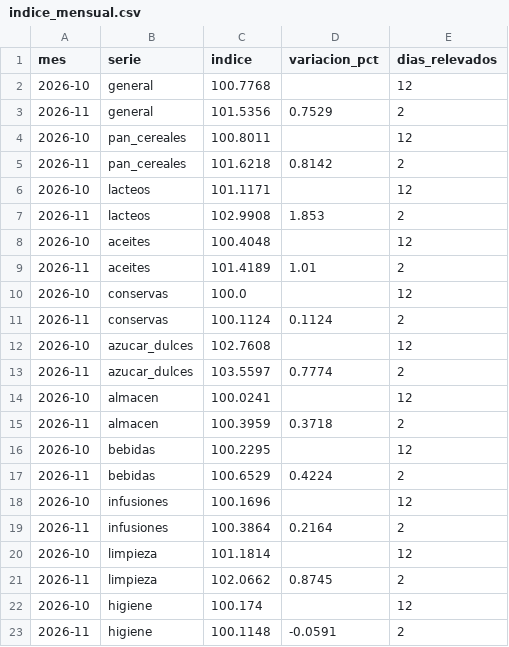
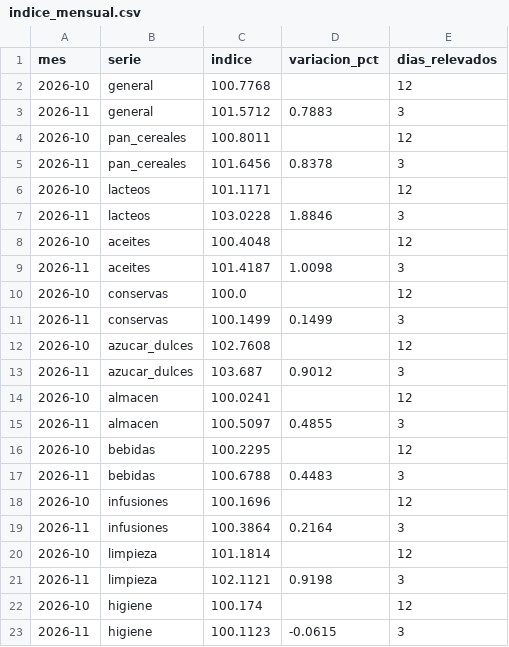
Before and after one commit to enri-escaray/indice-changuito, a CSV file: data/indice_mensual.csv, drawn as a sheet.

```diff
--- a/data/indice_mensual.csv
+++ b/data/indice_mensual.csv
@@ -2,22 +2,22 @@ mes,serie,indice,variacion_pct,dias_relevados
 2026-10,general,100.7768,,12
-2026-11,general,101.5356,0.7529,2
+2026-11,general,101.5712,0.7883,3
 2026-10,pan_cereales,100.8011,,12
-2026-11,pan_cereales,101.6218,0.8142,2
+2026-11,pan_cereales,101.6456,0.8378,3
 2026-10,lacteos,101.1171,,12
-2026-11,lacteos,102.9908,1.853,2
+2026-11,lacteos,103.0228,1.8846,3
 2026-10,aceites,100.4048,,12
-2026-11,aceites,101.4189,1.01,2
+2026-11,aceites,101.4187,1.0098,3
 2026-10,conservas,100.0,,12
-2026-11,conservas,100.1124,0.1124,2
+2026-11,conservas,100.1499,0.1499,3
 2026-10,azucar_dulces,102.7608,,12
-2026-11,azucar_dulces,103.5597,0.7774,2
+2026-11,azucar_dulces,103.687,0.9012,3
 2026-10,almacen,100.0241,,12
-2026-11,almacen,100.3959,0.3718,2
+2026-11,almacen,100.5097,0.4855,3
 2026-10,bebidas,100.2295,,12
-2026-11,bebidas,100.6529,0.4224,2
+2026-11,bebidas,100.6788,0.4483,3
 2026-10,infusiones,100.1696,,12
-2026-11,infusiones,100.3864,0.2164,2
+2026-11,infusiones,100.3864,0.2164,3
 2026-10,limpieza,101.1814,,12
-2026-11,limpieza,102.0662,0.8745,2
+2026-11,limpieza,102.1121,0.9198,3
 2026-10,higiene,100.174,,12
-2026-11,higiene,100.1148,-0.0591,2
+2026-11,higiene,100.1123,-0.0615,3
```
Also changed, not shown: data/indice_diario.csv, docs/datos/precios-hoy.csv, 2 other files.
